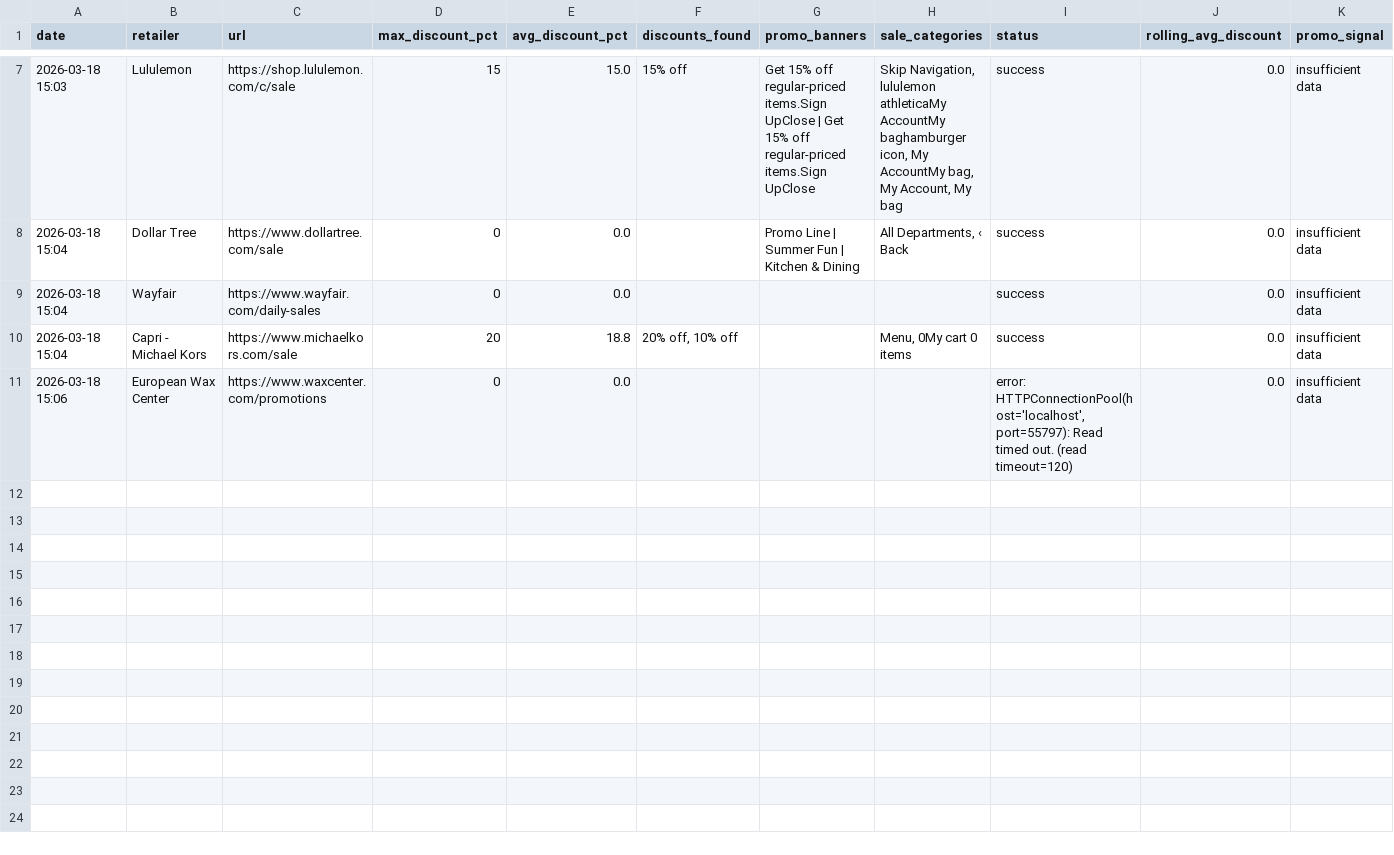
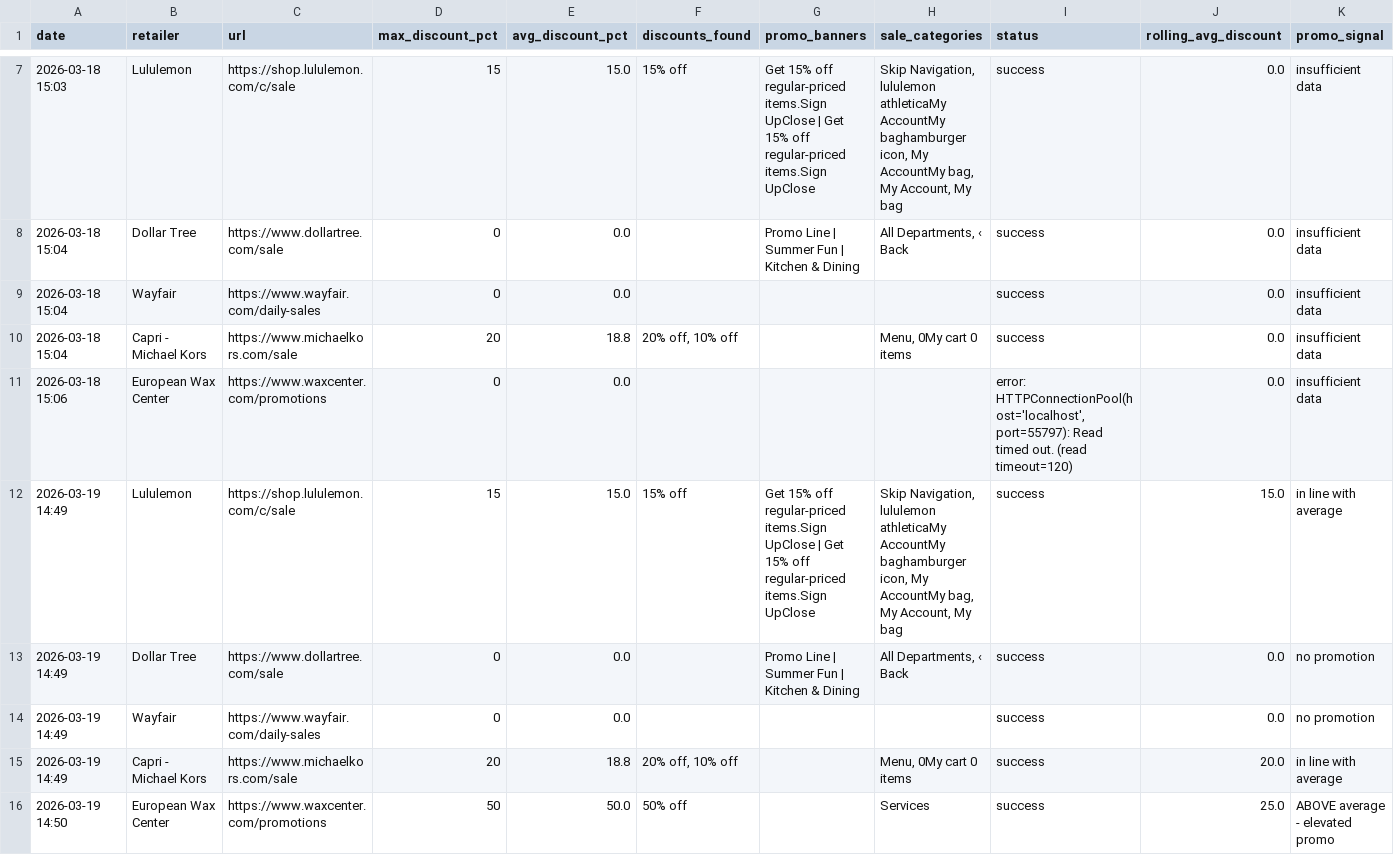
Before and after one commit to asl174695/softlines-promo-tracker, a CSV file: promo_log.csv, drawn as a sheet; only a part is shown, gaps mark what is left out; the diff names each change by its address in the sheet, - before the commit and + after, or states it on an @@ line.

```diff
--- a/promo_log.csv
+++ b/promo_log.csv
+row 12: 2026-03-19 14:49 | Lululemon | https://shop.lululemon.com/c/sale | 15 | 15.0 | 15% off | Get 15% off regular-priced items.Sign UpClose | Get 15% off regular-priced items.Sign UpClose | Skip Navigation, lululemon athleticaMy AccountMy baghamburger icon, My AccountMy bag, My Account, My bag | success | 15.0 | in line with average
+row 13: 2026-03-19 14:49 | Dollar Tree | https://www.dollartree.com/sale | 0 | 0.0 |  | Promo Line | Summer Fun | Kitchen & Dining | All Departments, ‹ Back | success | 0.0 | no promotion
+row 14: 2026-03-19 14:49 | Wayfair | https://www.wayfair.com/daily-sales | 0 | 0.0 |  |  |  | success | 0.0 | no promotion
+row 15: 2026-03-19 14:49 | Capri - Michael Kors | https://www.michaelkors.com/sale | 20 | 18.8 | 20% off, 10% off |  | Menu, 0My cart 0 items | success | 20.0 | in line with average
+row 16: 2026-03-19 14:50 | European Wax Center | https://www.waxcenter.com/promotions | 50 | 50.0 | 50% off |  | Services | success | 25.0 | ABOVE average - elevated promo
```
